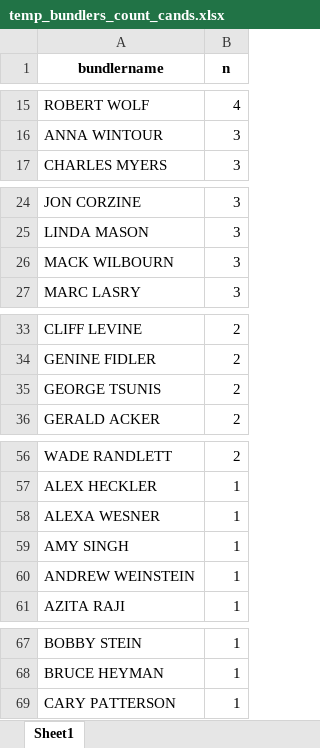
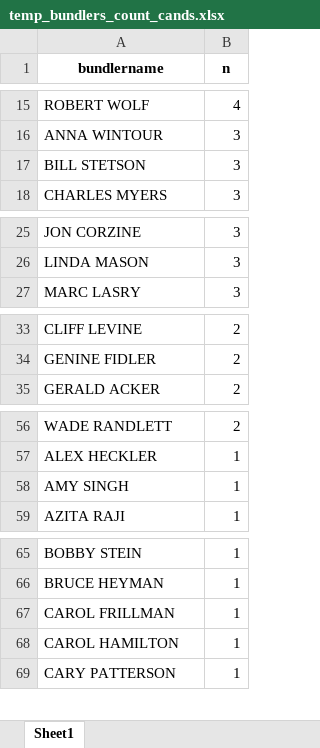
Before and after one commit to amkessler/cnn_fec_obamabundlers, an Excel workbook: output/temp_bundlers_count_cands.xlsx, sheet Sheet1, drawn as a sheet; only a part is shown, gaps mark what is left out; values as stored, in another font and other column widths than the file's, no borders; removed rows and columns are numbered as before the commit, all else as after; the diff covers the shown part only; the diff names each change by its address in the sheet, - before the commit and + after, or states it on an @@ line.

```diff
--- a/output/temp_bundlers_count_cands.xlsx (sheet Sheet1)
+++ b/output/temp_bundlers_count_cands.xlsx (sheet Sheet1)
+row 17: BILL STETSON | 3
-row 26: MACK WILBOURN | 3
-row 35: GEORGE TSUNIS | 2
-row 58: ALEXA WESNER | 1
-row 60: ANDREW WEINSTEIN | 1
+row 67: CAROL FRILLMAN | 1
+row 68: CAROL HAMILTON | 1
```
Also changed, not shown: 4 added rows elsewhere in this sheet, output/final_for_research_500andabove.xlsx, output/joined_bybundler.xlsx, 9 other files.
